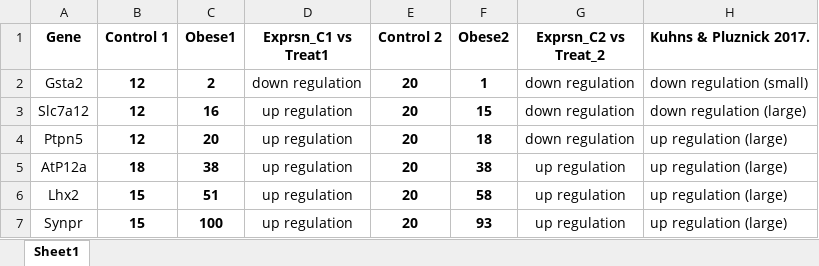
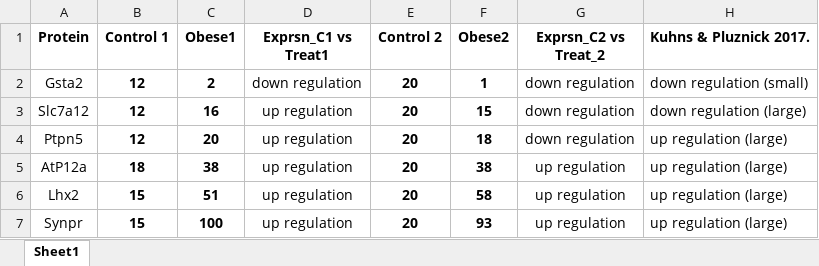
Before and after one commit to Lindsayeg/Bioinformatics_GroupProject_BLS, an Excel workbook: QualitativeComparision_expression.xlsx, sheet Sheet1, drawn as a sheet; values as stored, in another font and other column widths than the file's, no borders; the diff names each change by its address in the sheet, - before the commit and + after, or states it on an @@ line.

Commit message:
Comparison tables

```diff
--- a/QualitativeComparision_expression.xlsx (sheet Sheet1)
+++ b/QualitativeComparision_expression.xlsx (sheet Sheet1)
-A1: Gene
+A1: Protein
```
Also changed, not shown: Furtherexploration2_comparisiontable.xlsx, 1 other file.
